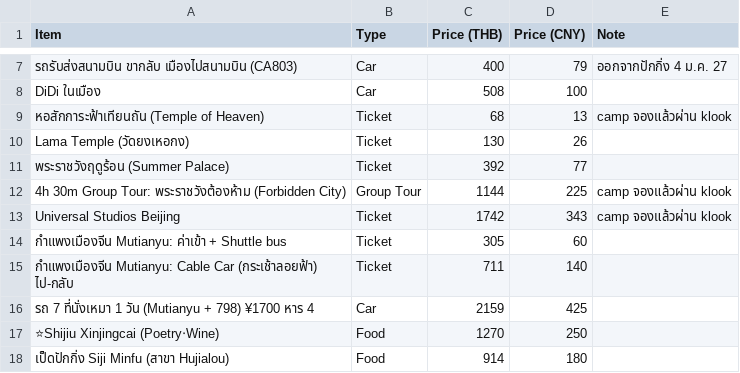
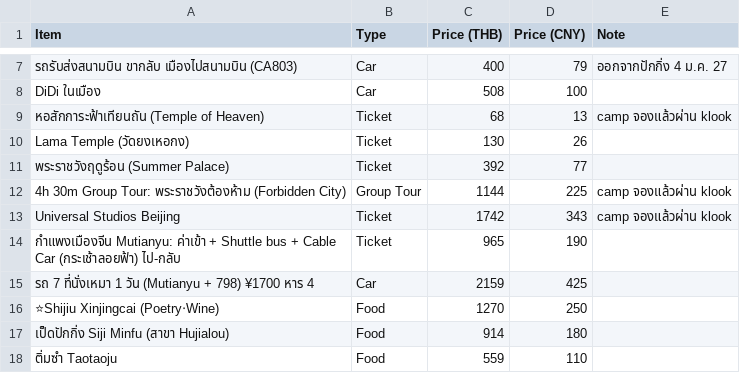
Before and after one commit to asamaliammukda-ux/beijing2026, a CSV file: data/budget.csv, drawn as a sheet; only a part is shown, gaps mark what is left out; the shorter side is filled out with more unchanged rows.

```diff
--- a/data/budget.csv
+++ b/data/budget.csv
@@ -13,4 +13,3 @@ Lama Temple (วัดยงเหอกง),Ticket,130,26,
 Universal Studios Beijing,Ticket,1742,343,camp จองแล้วผ่าน klook
-กำแพงเมืองจีน Mutianyu: ค่าเข้า + Shuttle bus,Ticket,305,60,
-กำแพงเมืองจีน Mutianyu: Cable Car (กระเช้าลอยฟ้า) ไป-กลับ,Ticket,711,140,
+กำแพงเมืองจีน Mutianyu: ค่าเข้า + Shuttle bus + Cable Car (กระเช้าลอยฟ้า) ไป-กลับ,Ticket,965,190,
 รถ 7 ที่นั่งเหมา 1 วัน (Mutianyu + 798) ¥1700 หาร 4,Car,2159,425,
```
Also changed, not shown: 1 other file.
